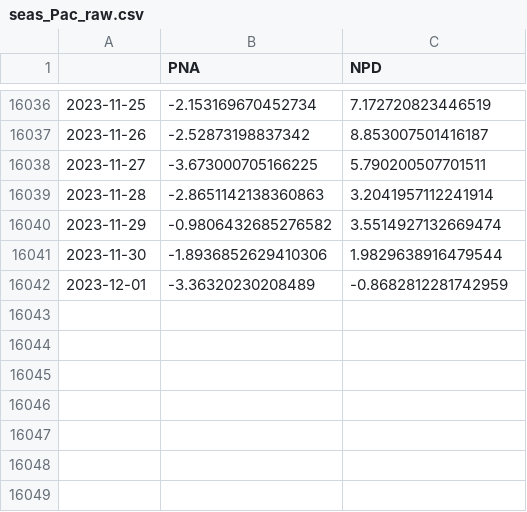
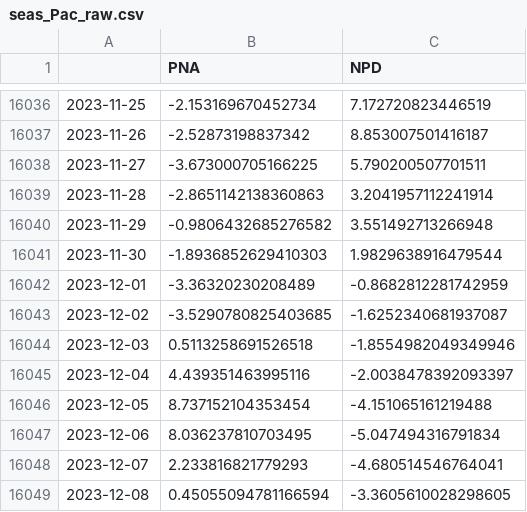
Before and after one commit to linusmagnusson/clint_ts_output, a CSV file: seas_Pac_raw.csv, drawn as a sheet; only a part is shown, gaps mark what is left out.

```diff
--- a/seas_Pac_raw.csv
+++ b/seas_Pac_raw.csv
@@ -16039,4 +16039,11 @@
 2023-11-28,-2.8651142138360863,3.2041957112241914
-2023-11-29,-0.9806432685276582,3.5514927132669474
-2023-11-30,-1.8936852629410306,1.9829638916479544
+2023-11-29,-0.9806432685276582,3.551492713266948
+2023-11-30,-1.8936852629410303,1.9829638916479544
 2023-12-01,-3.36320230208489,-0.8682812281742959
+2023-12-02,-3.5290780825403685,-1.6252340681937087
+2023-12-03,0.5113258691526518,-1.8554982049349946
+2023-12-04,4.439351463995116,-2.0038478392093397
+2023-12-05,8.737152104353454,-4.151065161219488
+2023-12-06,8.036237810703495,-5.047494316791834
+2023-12-07,2.233816821779293,-4.680514546764041
+2023-12-08,0.45055094781166594,-3.3605610028298605
```
Also changed, not shown: area_AO1000_raw.csv, glob_2t_raw.csv, 12 other files.
